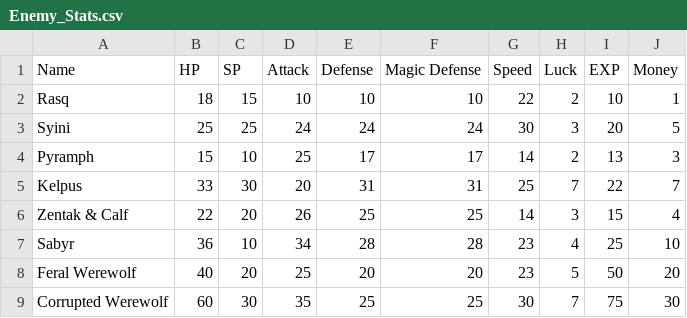
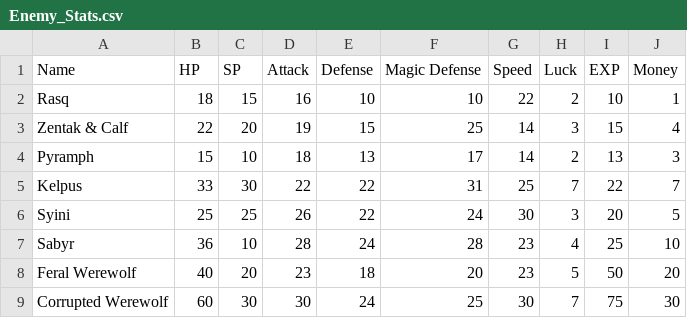
Before and after one commit to xdaisy/osmose, a CSV file: Osmose/Assets/Resources/Stats/Enemy_Stats.csv, drawn as a sheet.

Commit message:
changed the enemy's stat in accordance to the lowest level the player should be in the dungeon

```diff
--- a/Osmose/Assets/Resources/Stats/Enemy_Stats.csv
+++ b/Osmose/Assets/Resources/Stats/Enemy_Stats.csv
@@ -1,9 +1,9 @@
 Name,HP,SP,Attack,Defense,Magic Defense,Speed,Luck,EXP,Money
-Rasq,18,15,10,10,10,22,2,10,1
-Syini,25,25,24,24,24,30,3,20,5
-Pyramph,15,10,25,17,17,14,2,13,3
-Kelpus,33,30,20,31,31,25,7,22,7
-Zentak & Calf,22,20,26,25,25,14,3,15,4
-Sabyr,36,10,34,28,28,23,4,25,10
-Feral Werewolf,40,20,25,20,20,23,5,50,20
-Corrupted Werewolf,60,30,35,25,25,30,7,75,30
+Rasq,18,15,16,10,10,22,2,10,1
+Zentak & Calf,22,20,19,15,25,14,3,15,4
+Pyramph,15,10,18,13,17,14,2,13,3
+Kelpus,33,30,22,22,31,25,7,22,7
+Syini,25,25,26,22,24,30,3,20,5
+Sabyr,36,10,28,24,28,23,4,25,10
+Feral Werewolf,40,20,23,18,20,23,5,50,20
+Corrupted Werewolf,60,30,30,24,25,30,7,75,30
```
Also changed, not shown: 1 other file.
